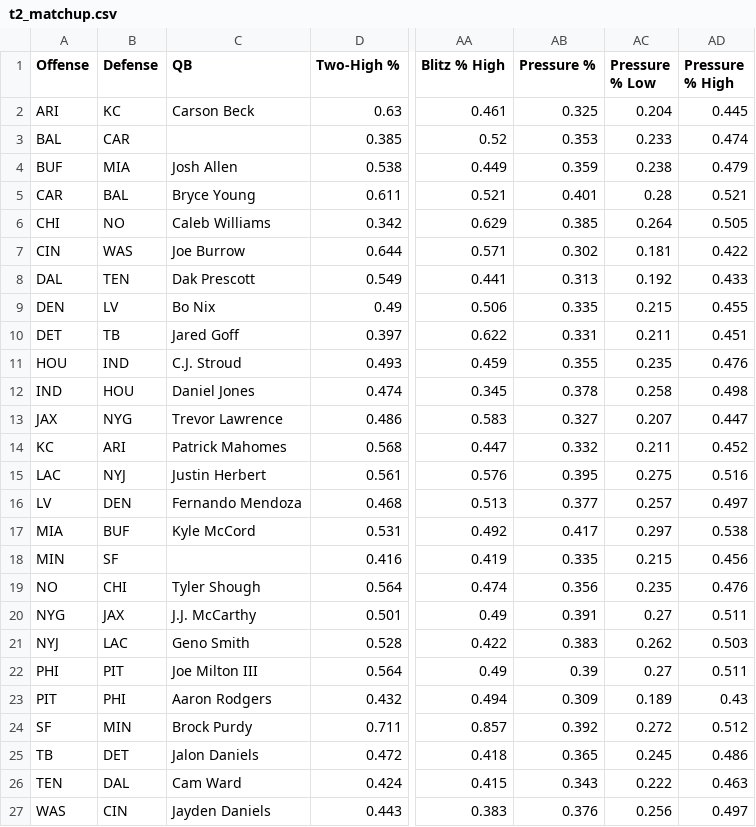
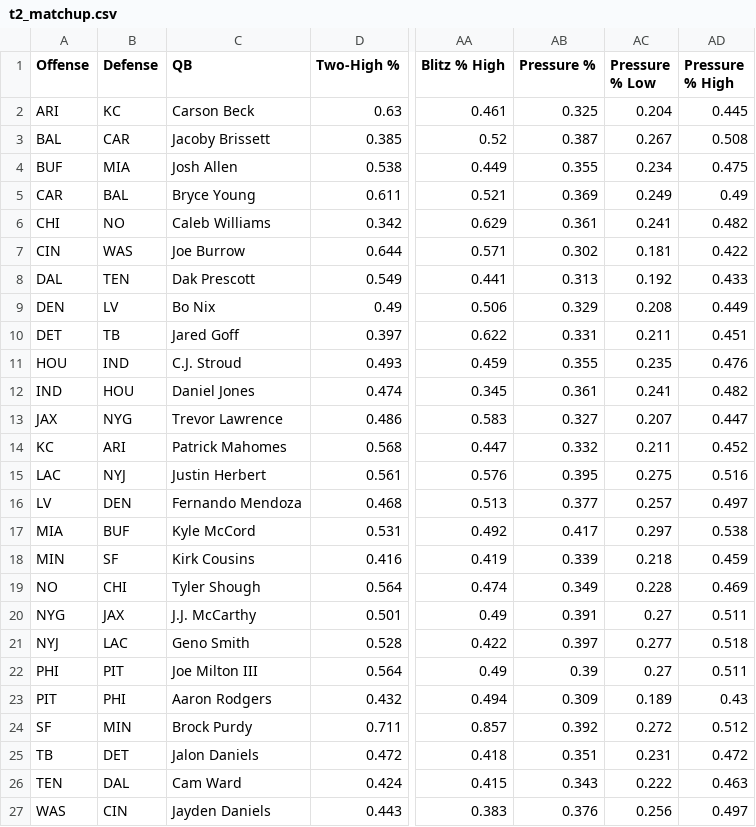
Before and after one commit to dhanani1/dwain-coverage-data, a CSV file: t2_matchup.csv, drawn as a sheet; only a part is shown, gaps mark what is left out; the diff names each change by its address in the sheet, - before the commit and + after, or states it on an @@ line.

```diff
--- a/t2_matchup.csv
+++ b/t2_matchup.csv
-C3 (QB): (empty)
+C3 (QB): Jacoby Brissett
-AB3 (Pressure %): 0.353
+AB3 (Pressure %): 0.387
-AC3 (Pressure % Low): 0.233
+AC3 (Pressure % Low): 0.267
-AD3 (Pressure % High): 0.474
+AD3 (Pressure % High): 0.508
-AB4 (Pressure %): 0.359
+AB4 (Pressure %): 0.355
-AC4 (Pressure % Low): 0.238
+AC4 (Pressure % Low): 0.234
-AD4 (Pressure % High): 0.479
+AD4 (Pressure % High): 0.475
-AB5 (Pressure %): 0.401
+AB5 (Pressure %): 0.369
-AC5 (Pressure % Low): 0.28
+AC5 (Pressure % Low): 0.249
-AD5 (Pressure % High): 0.521
+AD5 (Pressure % High): 0.49
-AB6 (Pressure %): 0.385
+AB6 (Pressure %): 0.361
-AC6 (Pressure % Low): 0.264
+AC6 (Pressure % Low): 0.241
-AD6 (Pressure % High): 0.505
+AD6 (Pressure % High): 0.482
-AB9 (Pressure %): 0.335
+AB9 (Pressure %): 0.329
-AC9 (Pressure % Low): 0.215
+AC9 (Pressure % Low): 0.208
-AD9 (Pressure % High): 0.455
+AD9 (Pressure % High): 0.449
-AB12 (Pressure %): 0.378
+AB12 (Pressure %): 0.361
-AC12 (Pressure % Low): 0.258
+AC12 (Pressure % Low): 0.241
-AD12 (Pressure % High): 0.498
+AD12 (Pressure % High): 0.482
-C18 (QB): (empty)
+C18 (QB): Kirk Cousins
-AB18 (Pressure %): 0.335
+AB18 (Pressure %): 0.339
-AC18 (Pressure % Low): 0.215
+AC18 (Pressure % Low): 0.218
-AD18 (Pressure % High): 0.456
+AD18 (Pressure % High): 0.459
-AB19 (Pressure %): 0.356
+AB19 (Pressure %): 0.349
-AC19 (Pressure % Low): 0.235
+AC19 (Pressure % Low): 0.228
-AD19 (Pressure % High): 0.476
+AD19 (Pressure % High): 0.469
-AB21 (Pressure %): 0.383
+AB21 (Pressure %): 0.397
-AC21 (Pressure % Low): 0.262
+AC21 (Pressure % Low): 0.277
-AD21 (Pressure % High): 0.503
+AD21 (Pressure % High): 0.518
-AB25 (Pressure %): 0.365
+AB25 (Pressure %): 0.351
-AC25 (Pressure % Low): 0.245
+AC25 (Pressure % Low): 0.231
-AD25 (Pressure % High): 0.486
+AD25 (Pressure % High): 0.472
```
Also changed, not shown: matchup_angles_candidates_wk11.csv, matchup_angles_wk11.csv, 11 other files.
